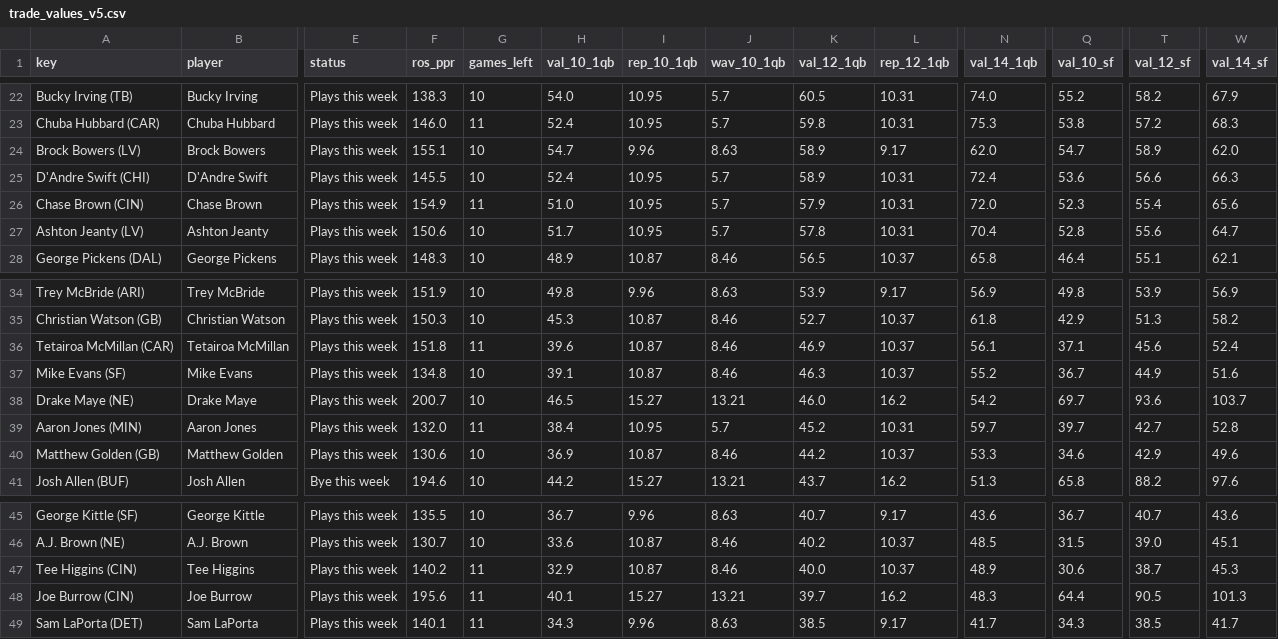
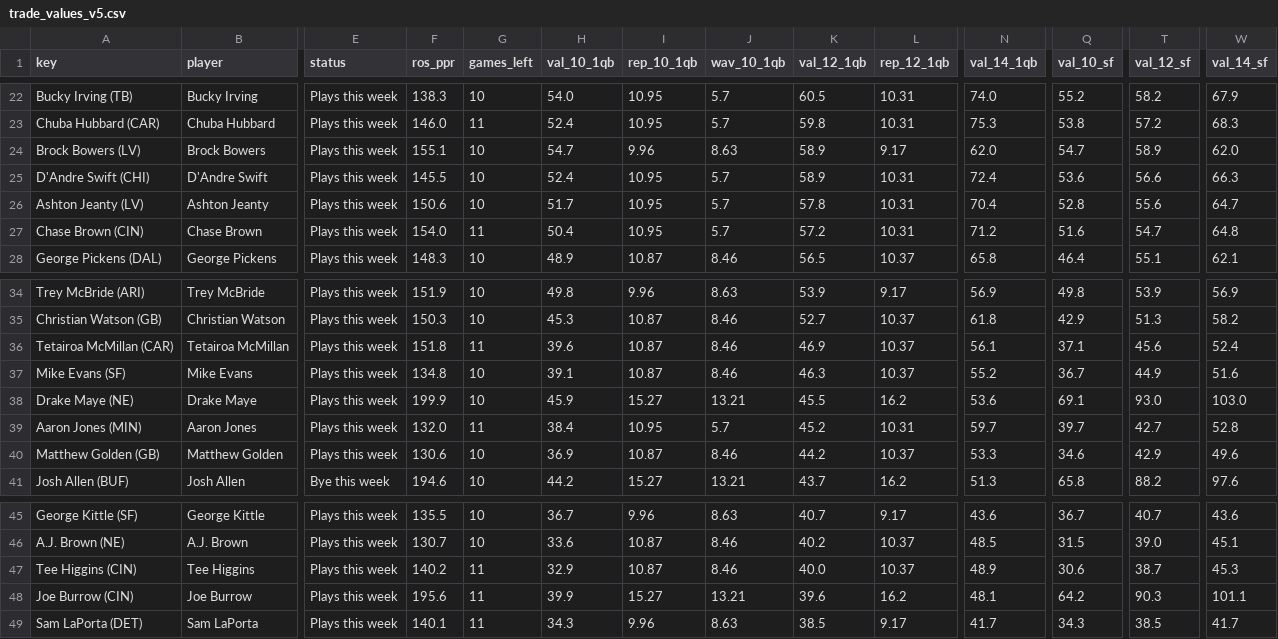
Before and after one commit to Cichon1/FantasyOracle, a CSV file: docs/data/trade_values_v5.csv, drawn as a sheet; only a part is shown, gaps mark what is left out; removed rows and columns are numbered as before the commit, all else as after; rows hold the shown columns only; the diff names each change by its address in the sheet, - before the commit and + after, or states it on an @@ line.

```diff
--- a/docs/data/trade_values_v5.csv
+++ b/docs/data/trade_values_v5.csv
-row 26: Chase Brown (CIN) | Chase Brown | Plays this week | 154.9 | 11 | 51.0 | 10.95 | 5.7 | 57.9 | 10.31 | 72.0 | 52.3 | 55.4 | 65.6
+row 27: Chase Brown (CIN) | Chase Brown | Plays this week | 154.0 | 11 | 50.4 | 10.95 | 5.7 | 57.2 | 10.31 | 71.2 | 51.6 | 54.7 | 64.8
-F38 (ros_ppr): 200.7
+F38 (ros_ppr): 199.9
-H38 (val_10_1qb): 46.5
+H38 (val_10_1qb): 45.9
-K38 (val_12_1qb): 46.0
+K38 (val_12_1qb): 45.5
-N38 (val_14_1qb): 54.2
+N38 (val_14_1qb): 53.6
-Q38 (val_10_sf): 69.7
+Q38 (val_10_sf): 69.1
-T38 (val_12_sf): 93.6
+T38 (val_12_sf): 93.0
-W38 (val_14_sf): 103.7
+W38 (val_14_sf): 103.0
-H48 (val_10_1qb): 40.1
+H48 (val_10_1qb): 39.9
-K48 (val_12_1qb): 39.7
+K48 (val_12_1qb): 39.6
-N48 (val_14_1qb): 48.3
+N48 (val_14_1qb): 48.1
-Q48 (val_10_sf): 64.4
+Q48 (val_10_sf): 64.2
-T48 (val_12_sf): 90.5
+T48 (val_12_sf): 90.3
-W48 (val_14_sf): 101.3
+W48 (val_14_sf): 101.1
```
Also changed, not shown: docs/data/rb_profiles_v5.csv, docs/data/receivers_v5.csv, 5 other files.
